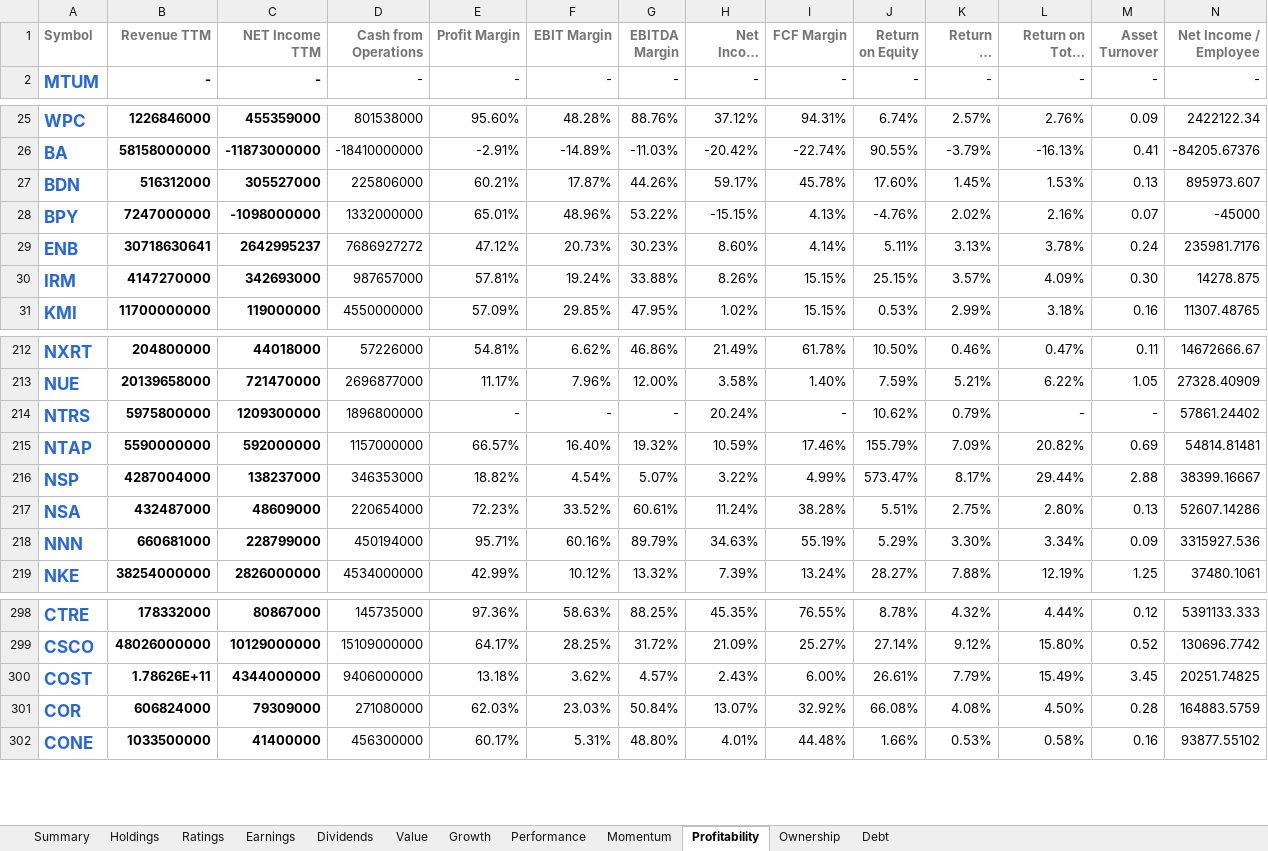
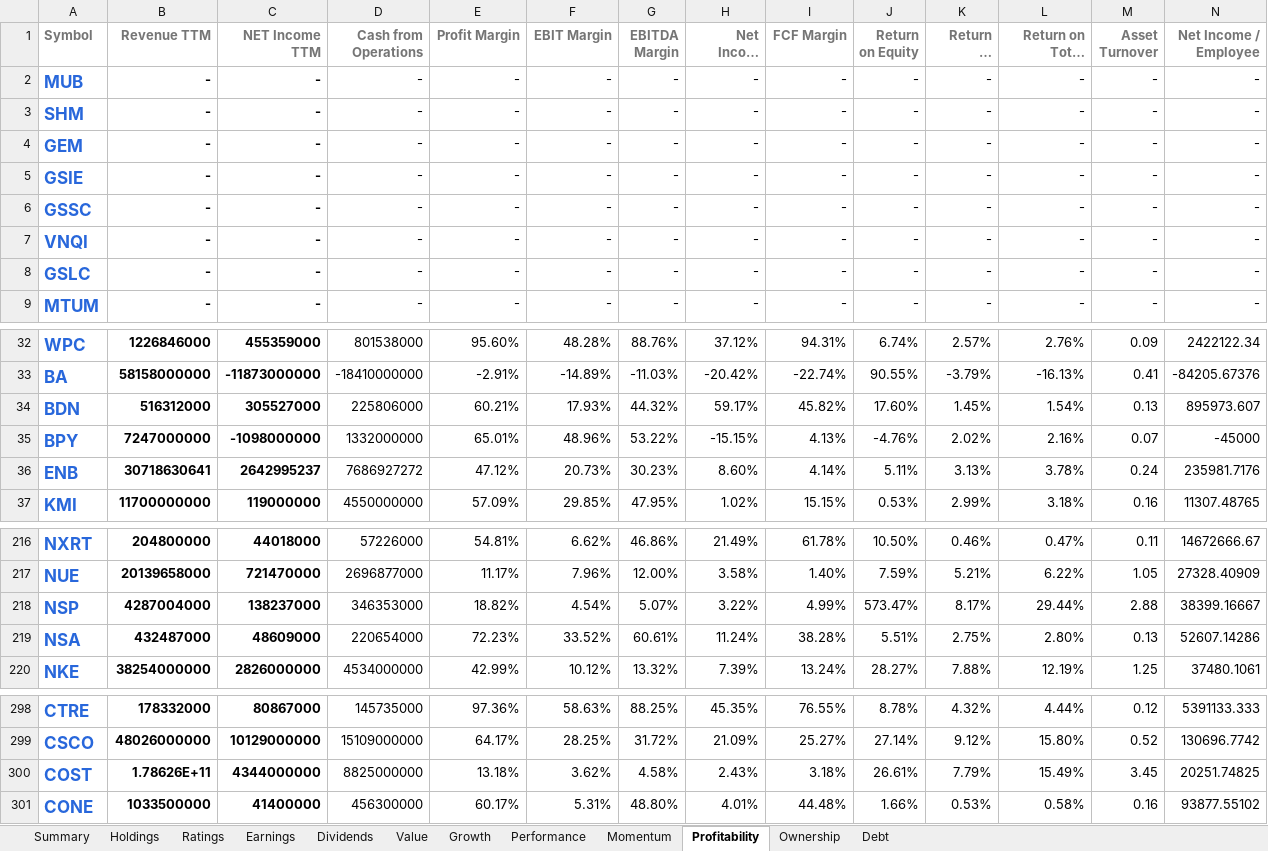
Before and after one commit to mucolon/opt-portfolio, an Excel workbook: data/Stocks.xlsx, sheet Profitability, drawn as a sheet; only a part is shown, gaps mark what is left out; long unchanged cells end in …; values as stored, in another font and other column widths than the file's, no borders; conditional formats and table styles not drawn; removed rows and columns are numbered as before the commit, all else as after; the diff covers the shown part only; the diff names each change by its address in the sheet, - before the commit and + after, or states it on an @@ line.

```diff
--- a/data/Stocks.xlsx (sheet Profitability)
+++ b/data/Stocks.xlsx (sheet Profitability)
+row 2: MUB | - | - | - | - | - | - | - | - | - | - | - | - | -
+row 3: SHM | - | - | - | - | - | - | - | - | - | - | - | - | -
+row 4: GEM | - | - | - | - | - | - | - | - | - | - | - | - | -
+row 5: GSIE | - | - | - | - | - | - | - | - | - | - | - | - | -
+row 6: GSSC | - | - | - | - | - | - | - | - | - | - | - | - | -
+row 7: VNQI | - | - | - | - | - | - | - | - | - | - | - | - | -
+row 8: GSLC | - | - | - | - | - | - | - | - | - | - | - | - | -
-F34 (EBIT Margin): 17.87%
+F34 (EBIT Margin): 17.93%
-G34 (EBITDA Margin): 44.26%
+G34 (EBITDA Margin): 44.32%
-I34 (FCF Margin): 45.78%
+I34 (FCF Margin): 45.82%
-L34 (Return on Total Capital): 1.53%
+L34 (Return on Total Capital): 1.54%
-row 30: IRM | 4147270000 | 342693000 | 987657000 | 57.81% | 19.24% | 33.88% | 8.26% | 15.15% | 25.15% | 3.57% | 4.09% | 0.30 | 14278.875
-row 214: NTRS | 5975800000 | 1209300000 | 1896800000 | - | - | - | 20.24% | - | 10.62% | 0.79% | - | - | 57861.24402
-row 215: NTAP | 5590000000 | 592000000 | 1157000000 | 66.57% | 16.40% | 19.32% | 10.59% | 17.46% | 155.79% | 7.09% | 20.82% | 0.69 | 54814.81481
-row 218: NNN | 660681000 | 228799000 | 450194000 | 95.71% | 60.16% | 89.79% | 34.63% | 55.19% | 5.29% | 3.30% | 3.34% | 0.09 | 3315927.536
-D300 (Cash from Operations): 9406000000
+D300 (Cash from Operations): 8825000000
-G300 (EBITDA Margin): 4.57%
+G300 (EBITDA Margin): 4.58%
-I300 (FCF Margin): 6.00%
+I300 (FCF Margin): 3.18%
-row 301: COR | 606824000 | 79309000 | 271080000 | 62.03% | 23.03% | 50.84% | 13.07% | 32.92% | 66.08% | 4.08% | 4.50% | 0.28 | 164883.5759
```
Also changed, not shown: 3 removed rows and 47 edited cells elsewhere in this sheet, sheet Performance, sheet Momentum, sheet Summary, sheet Value, sheet Dividends, sheet Holdings, 5 more sheets, 11 other files.
